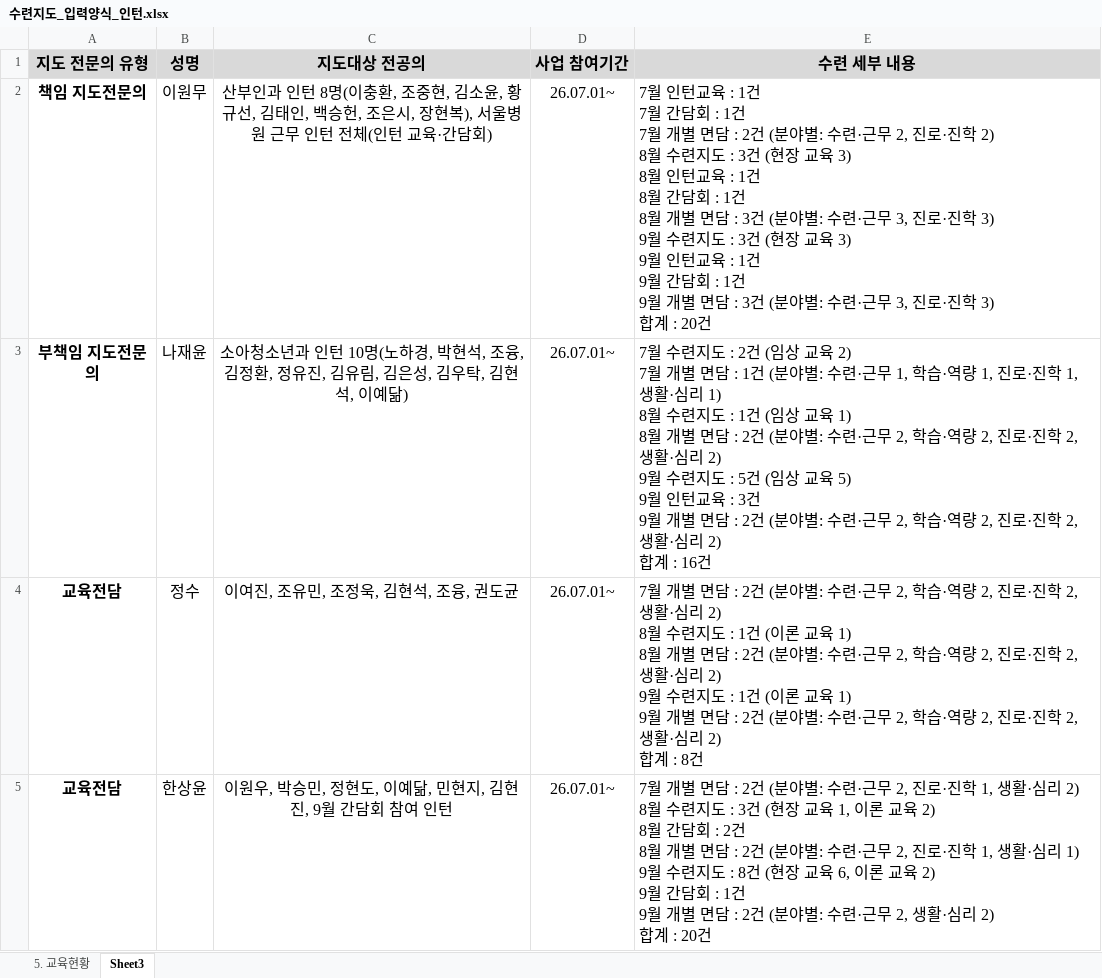
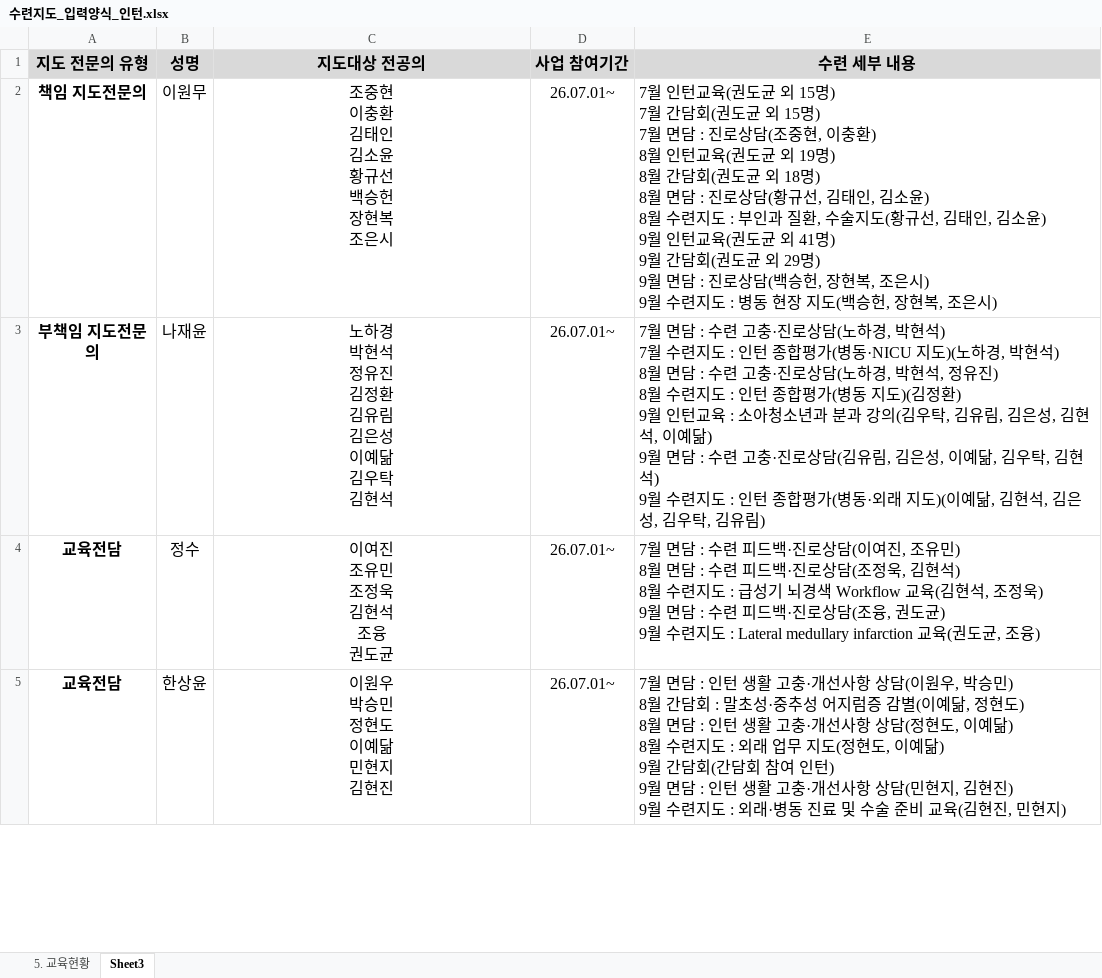
Before and after one commit to weissnicht5210/introgithupuse, an Excel workbook: 수련지도_입력양식_인턴.xlsx, sheet Sheet3, drawn as a sheet; only a part is shown; values as stored, in another font and other column widths than the file's, no borders; ↵ is a line break in a cell; the diff covers the shown part only; the diff names each change by its address in the sheet, - before the commit and + after, or states it on an @@ line.

```diff
--- a/수련지도_입력양식_인턴.xlsx (sheet Sheet3)
+++ b/수련지도_입력양식_인턴.xlsx (sheet Sheet3)
-C2 (지도대상 전공의): 산부인과 인턴 8명(이충환, 조중현, 김소윤, 황규선, 김태인, 백승헌, 조은시, 장현복), 서울병원 근무 인턴 전체(인턴 교육·간담회)
+C2 (지도대상 전공의): 조중현 ↵ 이충환 ↵ 김태인 ↵ 김소윤 ↵ 황규선 ↵ 백승헌 ↵ 장현복 ↵ 조은시
-E2 (수련 세부 내용): …인턴교육 : 1건 ↵ 7월 간담회 : 1건 ↵ 7월 개별 면담 : 2건 (분야별: 수련·근무 2, 진로·진학 2) ↵ 8월 수련지도 : 3건 (현장 교육 3) ↵ 8월 인턴교육 : 1건 ↵ 8월 간담회 : 1건 ↵ 8월 개별 면담 : 3건 (분야별: 수련·근무 3, 진로·진학 3) ↵ 9월 수련지도 : 3건 (현장 교육 3) ↵ 9월 인턴교육 : 1건 ↵ 9월 간담회 : 1건 ↵ 9월 개별 면담 : 3건 (분야별: 수련·근무 3, 진로·진학 3) ↵ 합계 : 20건
+E2 (수련 세부 내용): …인턴교육(권도균 외 15명) ↵ 7월 간담회(권도균 외 15명) ↵ 7월 면담 : 진로상담(조중현, 이충환) ↵ 8월 인턴교육(권도균 외 19명) ↵ 8월 간담회(권도균 외 18명) ↵ 8월 면담 : 진로상담(황규선, 김태인, 김소윤) ↵ 8월 수련지도 : 부인과 질환, 수술지도(황규선, 김태인, 김소윤) ↵ 9월 인턴교육(권도균 외 41명) ↵ 9월 간담회(권도균 외 29명) ↵ 9월 면담 : 진로상담(백승헌, 장현복, 조은시) ↵ 9월 수련지도 : 병동 현장 지도(백승헌, 장현복, 조은시)
-C3 (지도대상 전공의): 소아청소년과 인턴 10명(노하경, 박현석, 조융, 김정환, 정유진, 김유림, 김은성, 김우탁, 김현석, 이예닮)
+C3 (지도대상 전공의): 노하경 ↵ 박현석 ↵ 정유진 ↵ 김정환 ↵ 김유림 ↵ 김은성 ↵ 이예닮 ↵ 김우탁 ↵ 김현석
-E3 (수련 세부 내용): 7월 수련지도 : 2건 (임상 교육 2) ↵ 7월 개별 면담 : 1건 (분야별: 수련·근무 1, 학습·역량 1, 진로·진학 1, 생활·심리 1) ↵ 8월 수련지도 : 1건 (임상 교육 1) ↵ 8월 개별 면담 : 2건 (분야별: 수련·근무 2, 학습·역량 2, 진로·진학 2, 생활·심리 2) ↵ 9월 수련지도 : 5건 (임상 교육 5) ↵ 9월 인턴교육 : 3건 ↵ 9월 개별 면담 : 2건 (분야별: 수련·근무 2, 학습·역량 2, 진로·진학 2, 생활·심리 2) ↵ 합계 : 16건
+E3 (수련 세부 내용): 7월 면담 : 수련 고충·진로상담(노하경, 박현석) ↵ 7월 수련지도 : 인턴 종합평가(병동·NICU 지도)(노하경, 박현석) ↵ 8월 면담 : 수련 고충·진로상담(노하경, 박현석, 정유진) ↵ 8월 수련지도 : 인턴 종합평가(병동 지도)(김정환) ↵ 9월 인턴교육 : 소아청소년과 분과 강의(김우탁, 김유림, 김은성, 김현석, 이예닮) ↵ 9월 면담 : 수련 고충·진로상담(김유림, 김은성, 이예닮, 김우탁, 김현석) ↵ 9월 수련지도 : 인턴 종합평가(병동·외래 지도)(이예닮, 김현석, 김은성, 김우탁, 김유림)
-C4 (지도대상 전공의): 이여진, 조유민, 조정욱, 김현석, 조융, 권도균
+C4 (지도대상 전공의): 이여진 ↵ 조유민 ↵ 조정욱 ↵ 김현석 ↵ 조융 ↵ 권도균
-E4 (수련 세부 내용): 7월 개별 면담 : 2건 (분야별: 수련·근무 2, 학습·역량 2, 진로·진학 2, 생활·심리 2) ↵ 8월 수련지도 : 1건 (이론 교육 1) ↵ 8월 개별 면담 : 2건 (분야별: 수련·근무 2, 학습·역량 2, 진로·진학 2, 생활·심리 2) ↵ 9월 수련지도 : 1건 (이론 교육 1) ↵ 9월 개별 면담 : 2건 (분야별: 수련·근무 2, 학습·역량 2, 진로·진학 2, 생활·심리 2) ↵ 합계 : 8건
+E4 (수련 세부 내용): 7월 면담 : 수련 피드백·진로상담(이여진, 조유민) ↵ 8월 면담 : 수련 피드백·진로상담(조정욱, 김현석) ↵ 8월 수련지도 : 급성기 뇌경색 Workflow 교육(김현석, 조정욱) ↵ 9월 면담 : 수련 피드백·진로상담(조융, 권도균) ↵ 9월 수련지도 : Lateral medullary infarction 교육(권도균, 조융)
-C5 (지도대상 전공의): 이원우, 박승민, 정현도, 이예닮, 민현지, 김현진, 9월 간담회 참여 인턴
+C5 (지도대상 전공의): 이원우 ↵ 박승민 ↵ 정현도 ↵ 이예닮 ↵ 민현지 ↵ 김현진
-E5 (수련 세부 내용): 7월 개별 면담 : 2건 (분야별: 수련·근무 2, 진로·진학 1, 생활·심리 2) ↵ 8월 수련지도 : 3건 (현장 교육 1, 이론 교육 2) ↵ 8월 간담회 : 2건 ↵ 8월 개별 면담 : 2건 (분야별: 수련·근무 2, 진로·진학 1, 생활·심리 1) ↵ 9월 수련지도 : 8건 (현장 교육 6, 이론 교육 2) ↵ 9월 간담회 : 1건 ↵ 9월 개별 면담 : 2건 (분야별: 수련·근무 2, 생활·심리 2) ↵ 합계 : 20건
+E5 (수련 세부 내용): 7월 면담 : 인턴 생활 고충·개선사항 상담(이원우, 박승민) ↵ 8월 간담회 : 말초성·중추성 어지럼증 감별(이예닮, 정현도) ↵ 8월 면담 : 인턴 생활 고충·개선사항 상담(정현도, 이예닮) ↵ 8월 수련지도 : 외래 업무 지도(정현도, 이예닮) ↵ 9월 간담회(간담회 참여 인턴) ↵ 9월 면담 : 인턴 생활 고충·개선사항 상담(민현지, 김현진) ↵ 9월 수련지도 : 외래·병동 진료 및 수술 준비 교육(김현진, 민현지)
```
Also changed, not shown: 20 edited cells elsewhere in this sheet.
